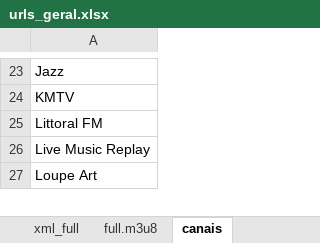
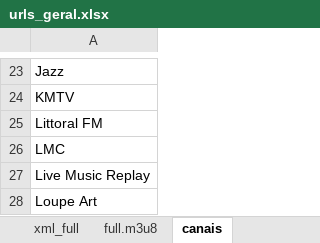
Before and after one commit to tenorioabs/thestreamremainsthesame, an Excel workbook: urls_geral.xlsx, sheet canais, drawn as a sheet; only a part is shown, gaps mark what is left out; values as stored, in another font and other column widths than the file's, no borders; the diff names each change by its address in the sheet, - before the commit and + after, or states it on an @@ line.

```diff
--- a/urls_geral.xlsx (sheet canais)
+++ b/urls_geral.xlsx (sheet canais)
+row 26: LMC
```
Also changed, not shown: sheet full.m3u8, 5 other files.
